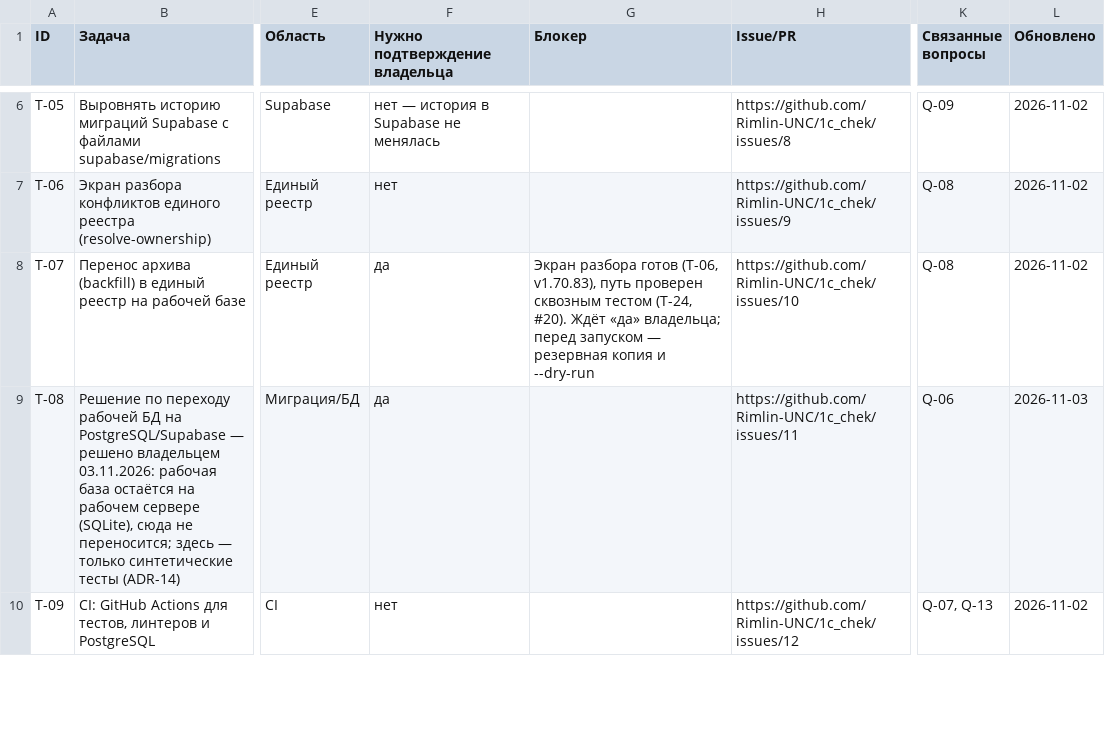
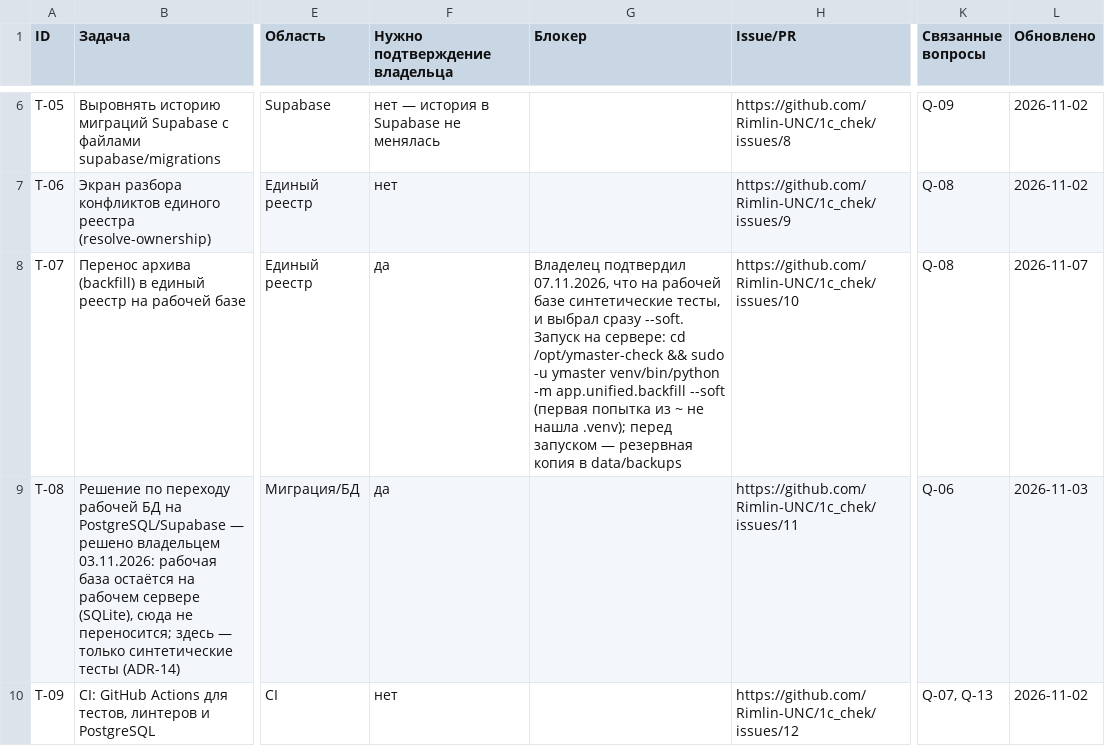
Before and after one commit to Rimlin-UNC/1c_chek, a CSV file: docs/kb/02_roadmap.csv, drawn as a sheet; only a part is shown, gaps mark what is left out; the diff covers the shown part only; the diff names each change by its address in the sheet, - before the commit and + after, or states it on an @@ line.

Commit message:
Vercel — демо-контур: .vercelignore удерживает сборку под потолком 500 МБ (ADR-13, T-10); в базе знаний записано решение владельца, в RUNBOOK — путь и окружение для backfill; 896 passed
Co-authored-by: arena-agent <297053741+arena-agent@users.noreply.github.com>

```diff
--- a/docs/kb/02_roadmap.csv
+++ b/docs/kb/02_roadmap.csv
-G8 (Блокер): Экран разбора готов (T-06, v1.70.83), путь проверен сквозным тестом (T-24, #20). Ждёт «да» владельца; перед запуском — резервная копия и --dry-run
+G8 (Блокер): Владелец подтвердил 07.11.2026, что на рабочей базе синтетические тесты, и выбрал сразу --soft. Запуск на сервере: cd /opt/ymaster-check && sudo -u ymaster venv/bin/python -m app.unified.backfill --soft (первая попытка из ~ не нашла .venv); перед запуском — резервная копия в data/backups
-L8 (Обновлено): 2026-11-02
+L8 (Обновлено): 2026-11-07
```
Also changed, not shown: 2 edited cells elsewhere in this file, docs/kb/06_open_questions.csv, 6 other files.
